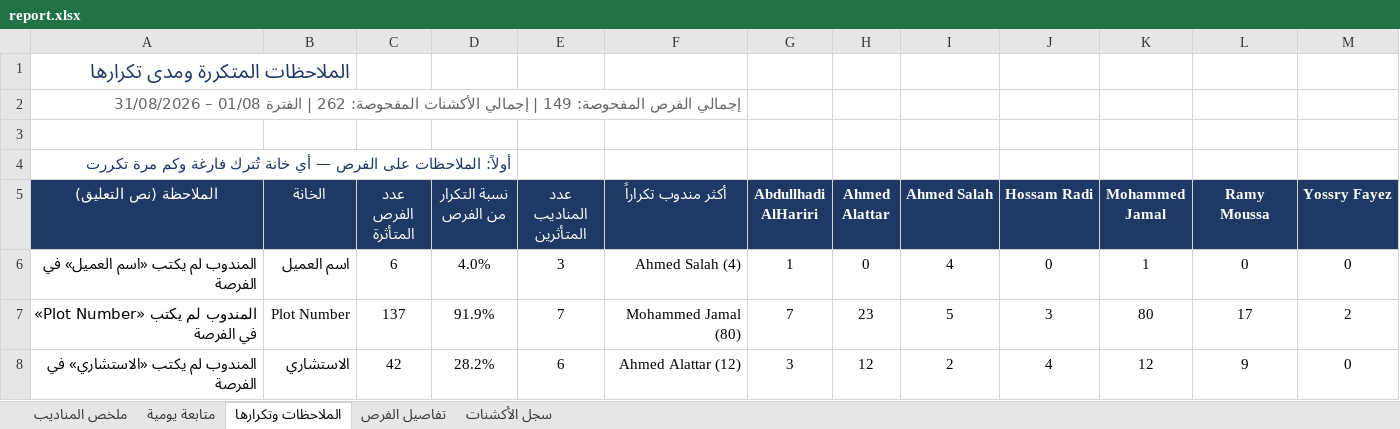
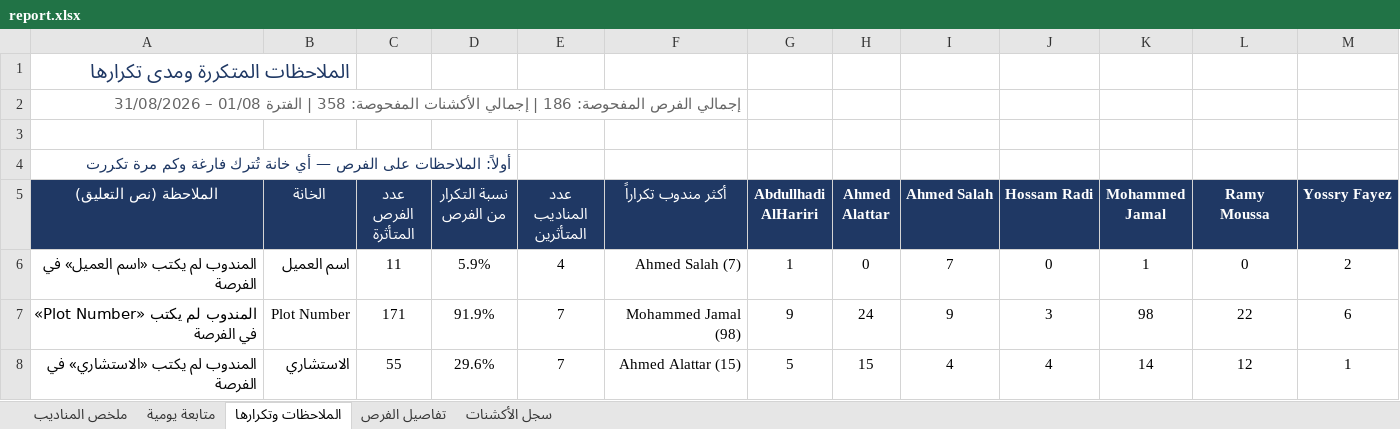
Before and after one commit to smou-lifts/daily, an Excel workbook: report.xlsx, sheet الملاحظات وتكرارها, drawn as a sheet; only a part is shown; values as stored, in another font and other column widths than the file's, no borders; conditional formats not drawn; the diff covers the shown part only; the diff names each change by its address in the sheet, - before the commit and + after, or states it on an @@ line.

```diff
--- a/report.xlsx (sheet الملاحظات وتكرارها)
+++ b/report.xlsx (sheet الملاحظات وتكرارها)
-A2 (الملاحظة (نص التعليق)): …الفرص المفحوصة: 149 | إجمالي الأكشنات المفحوصة: 262 | الفترة…
+A2 (الملاحظة (نص التعليق)): …الفرص المفحوصة: 186 | إجمالي الأكشنات المفحوصة: 358 | الفترة…
-C6 (عدد الفرص المتأثرة): 6
+C6 (عدد الفرص المتأثرة): 11
-D6 (نسبة التكرار من الفرص): 4.0%
+D6 (نسبة التكرار من الفرص): 5.9%
-E6 (عدد المناديب المتأثرين): 3
+E6 (عدد المناديب المتأثرين): 4
-F6 (أكثر مندوب تكراراً): Ahmed Salah (4)
+F6 (أكثر مندوب تكراراً): Ahmed Salah (7)
-I6 (Ahmed Salah): 4
+I6 (Ahmed Salah): 7
-M6 (Yossry Fayez): 0
+M6 (Yossry Fayez): 2
-C7 (عدد الفرص المتأثرة): 137
+C7 (عدد الفرص المتأثرة): 171
-F7 (أكثر مندوب تكراراً): Mohammed Jamal (80)
+F7 (أكثر مندوب تكراراً): Mohammed Jamal (98)
-G7 (Abdullhadi AlHariri): 7
+G7 (Abdullhadi AlHariri): 9
-H7 (Ahmed Alattar): 23
+H7 (Ahmed Alattar): 24
-I7 (Ahmed Salah): 5
+I7 (Ahmed Salah): 9
-K7 (Mohammed Jamal): 80
+K7 (Mohammed Jamal): 98
-L7 (Ramy Moussa): 17
+L7 (Ramy Moussa): 22
-M7 (Yossry Fayez): 2
+M7 (Yossry Fayez): 6
-C8 (عدد الفرص المتأثرة): 42
+C8 (عدد الفرص المتأثرة): 55
-D8 (نسبة التكرار من الفرص): 28.2%
+D8 (نسبة التكرار من الفرص): 29.6%
-E8 (عدد المناديب المتأثرين): 6
+E8 (عدد المناديب المتأثرين): 7
-F8 (أكثر مندوب تكراراً): Ahmed Alattar (12)
+F8 (أكثر مندوب تكراراً): Ahmed Alattar (15)
-G8 (Abdullhadi AlHariri): 3
+G8 (Abdullhadi AlHariri): 5
-H8 (Ahmed Alattar): 12
+H8 (Ahmed Alattar): 15
-I8 (Ahmed Salah): 2
+I8 (Ahmed Salah): 4
-K8 (Mohammed Jamal): 12
+K8 (Mohammed Jamal): 14
-L8 (Ramy Moussa): 9
+L8 (Ramy Moussa): 12
-M8 (Yossry Fayez): 0
+M8 (Yossry Fayez): 1
```
Also changed, not shown: 4 added rows, 4 removed rows and 91 edited cells elsewhere in this sheet, sheet سجل الأكشنات, sheet تفاصيل الفرص, sheet ملخص المناديب, sheet متابعة يومية, formulas that keep their value, 1 other file.
